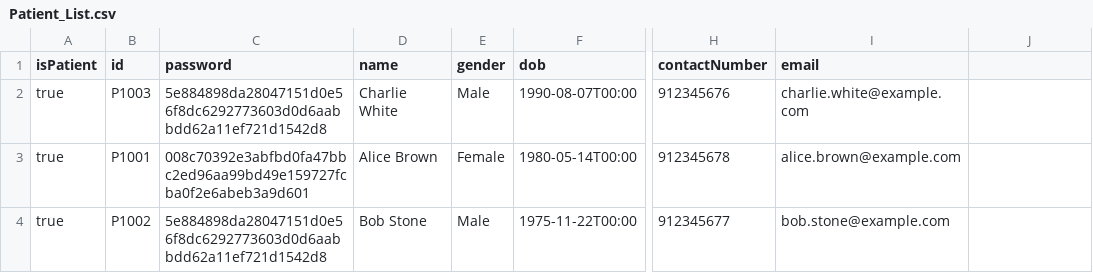
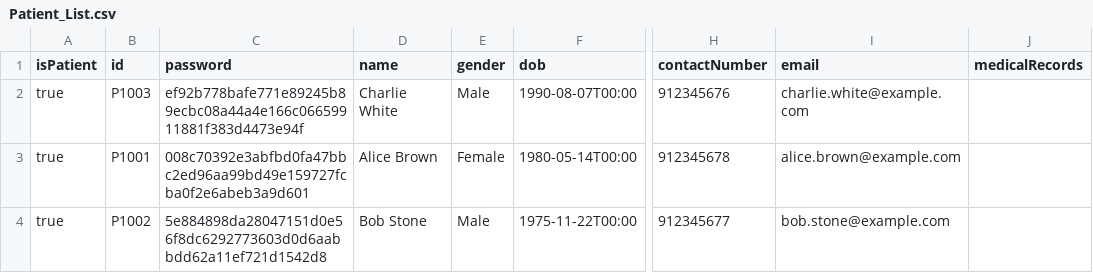
Before and after one commit to bryantan285/SC2002-Group-1, a CSV file: Project/data/Patient_List.csv, drawn as a sheet; only a part is shown, gaps mark what is left out; the diff names each change by its address in the sheet, - before the commit and + after, or states it on an @@ line.

Commit message:
Fixing outcome record

```diff
--- a/Project/data/Patient_List.csv
+++ b/Project/data/Patient_List.csv
-J1: (empty)
+J1: medicalRecords
-C2 (password): 5e884898da28047151d0e56f8dc6292773603d0d6aabbdd62a11ef721d1542d8
+C2 (password): ef92b778bafe771e89245b89ecbc08a44a4e166c06659911881f383d4473e94f
```
Also changed, not shown: Project/data/Staff_List.csv, 10 other files.
